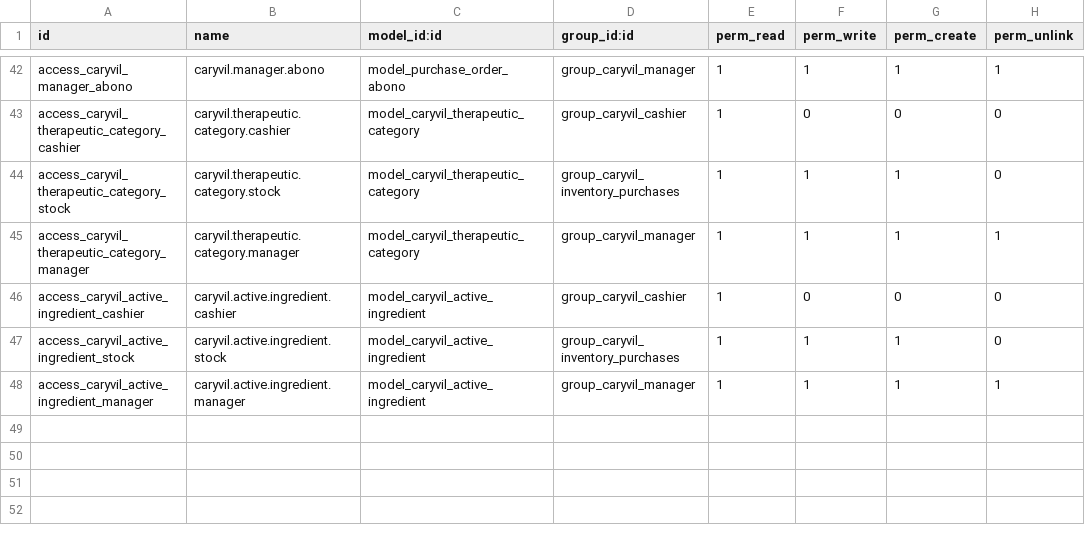
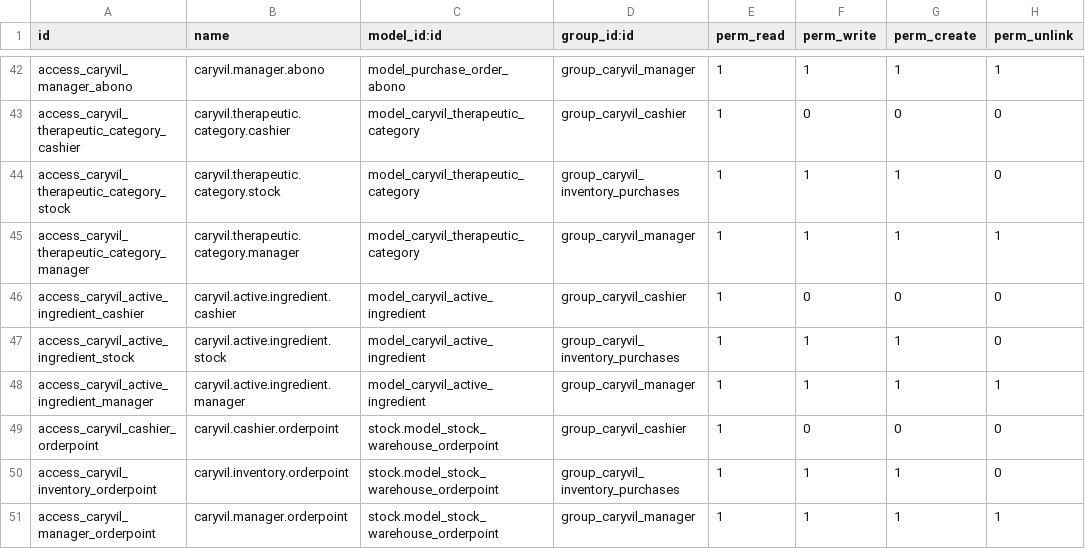
Before and after one commit to MrTobar04/caryvil-erp, a CSV file: custom_addons/caryvil_erp/security/ir.model.access.csv, drawn as a sheet; only a part is shown, gaps mark what is left out.

```diff
--- a/custom_addons/caryvil_erp/security/ir.model.access.csv
+++ b/custom_addons/caryvil_erp/security/ir.model.access.csv
@@ -48 +48,4 @@ access_caryvil_active_ingredient_stock,caryvil.active.ingredient.stock,model_car
 access_caryvil_active_ingredient_manager,caryvil.active.ingredient.manager,model_caryvil_active_ingredient,group_caryvil_manager,1,1,1,1
+access_caryvil_cashier_orderpoint,caryvil.cashier.orderpoint,stock.model_stock_warehouse_orderpoint,group_caryvil_cashier,1,0,0,0
+access_caryvil_inventory_orderpoint,caryvil.inventory.orderpoint,stock.model_stock_warehouse_orderpoint,group_caryvil_inventory_purchases,1,1,1,0
+access_caryvil_manager_orderpoint,caryvil.manager.orderpoint,stock.model_stock_warehouse_orderpoint,group_caryvil_manager,1,1,1,1
```
Also changed, not shown: 2 other files.
